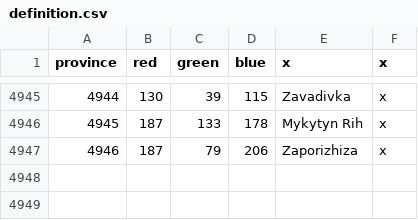
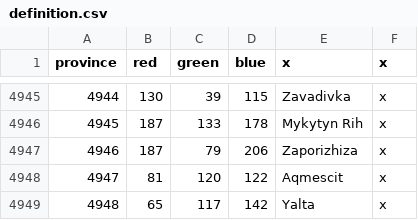
Before and after one commit to MisticCrafter/MEGA, a CSV file: map/definition.csv, drawn as a sheet; only a part is shown, gaps mark what is left out.

```diff
--- a/map/definition.csv
+++ b/map/definition.csv
@@ -4947 +4947,3 @@ province;red;green;blue;x;x
 4946;187;79;206;Zaporizhiza;x
+4947;81;120;122;Aqmescit;x
+4948;65;117;142;Yalta;x
```
Also changed, not shown: 12 other files.
